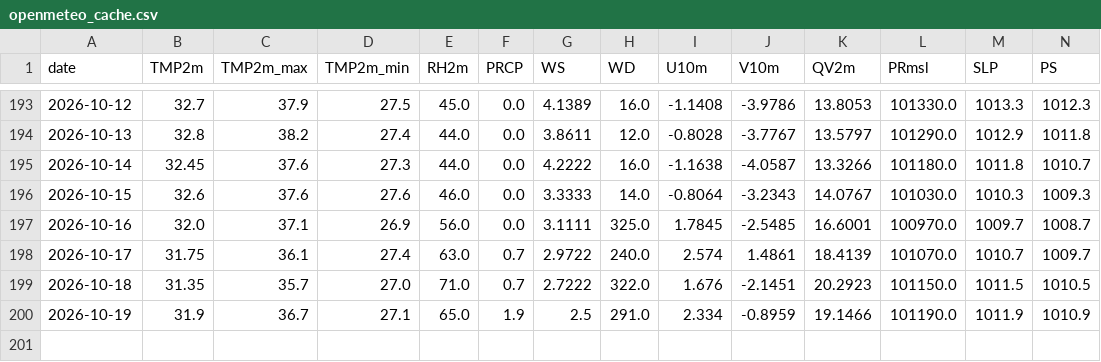
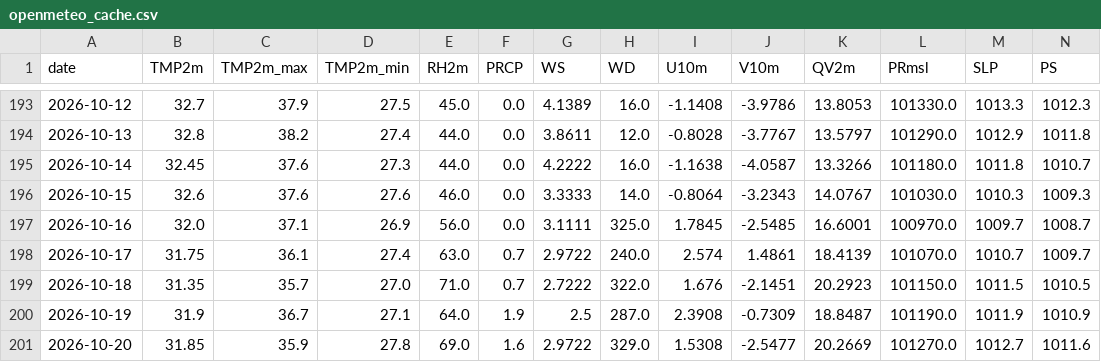
Before and after one commit to souravk03/HQNN-live-multicity, a CSV file: hqnn live pk/data/mumbai/openmeteo_cache.csv, drawn as a sheet; only a part is shown, gaps mark what is left out; rows hold the shown columns only; the diff names each change by its address in the sheet, - before the commit and + after, or states it on an @@ line.

Commit message:
Daily HQNN live cycle — 2026-10-20T20:53:39

```diff
--- a/hqnn live pk/data/mumbai/openmeteo_cache.csv
+++ b/hqnn live pk/data/mumbai/openmeteo_cache.csv
-E200 (RH2m): 65.0
+E200 (RH2m): 64.0
-H200 (WD): 291.0
+H200 (WD): 287.0
-I200 (U10m): 2.334
+I200 (U10m): 2.3908
-J200 (V10m): -0.8959
+J200 (V10m): -0.7309
-K200 (QV2m): 19.1466
+K200 (QV2m): 18.8487
+row 201: 2026-10-20 | 31.85 | 35.9 | 27.8 | 69.0 | 1.6 | 2.9722 | 329.0 | 1.5308 | -2.5477 | 20.2669 | 101270.0 | 1012.7 | 1011.6
```
Also changed, not shown: hqnn live pk/data/chennai/openmeteo_cache.csv, hqnn live pk/data/delhi/openmeteo_cache.csv, 51 other files.
